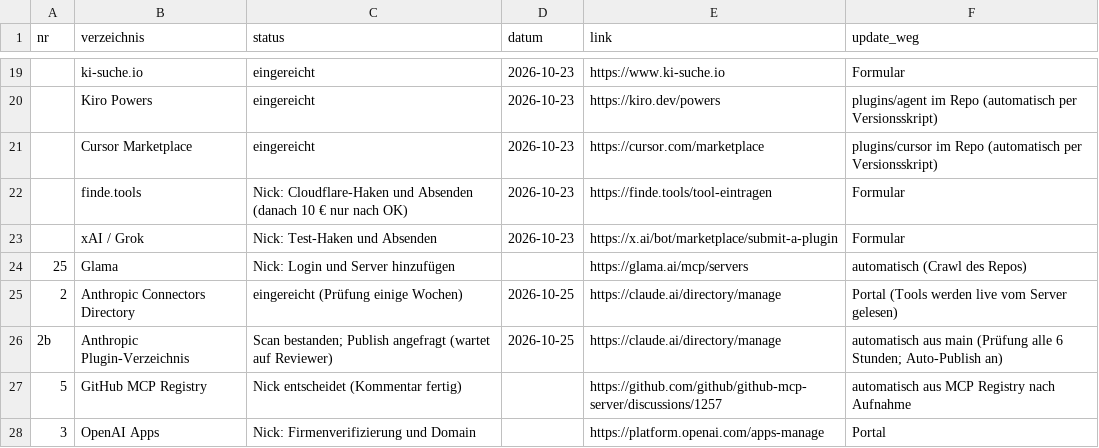
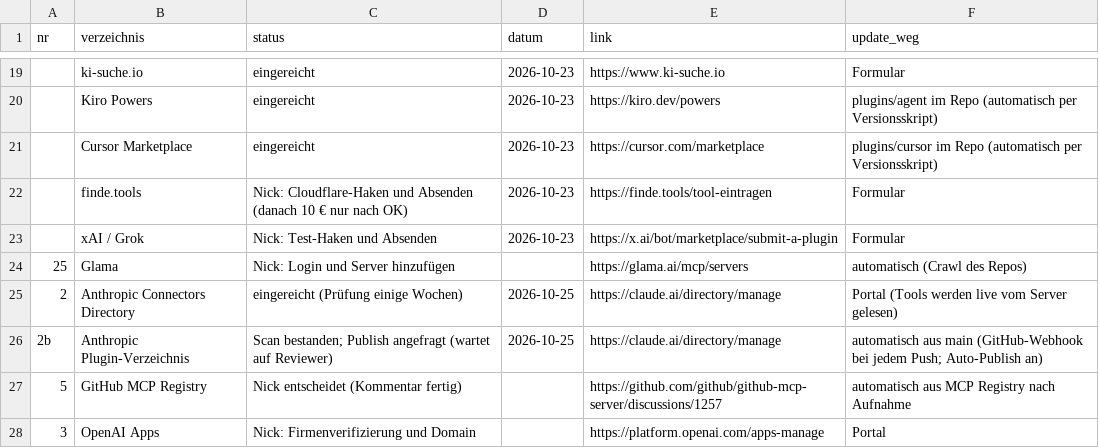
Before and after one commit to NicksAdvisory/lintelly-hr-deutschland, a CSV file: verzeichnisse/stand.csv, drawn as a sheet; only a part is shown, gaps mark what is left out.

Commit message:
Verzeichnisse: Plugin-Updates per GitHub-Webhook

```diff
--- a/verzeichnisse/stand.csv
+++ b/verzeichnisse/stand.csv
@@ -25,3 +25,3 @@ nr,verzeichnis,status,datum,link,update_weg
 2,Anthropic Connectors Directory,eingereicht (Prüfung einige Wochen),2026-10-25,https://claude.ai/directory/manage,Portal (Tools werden live vom Server gelesen)
-2b,Anthropic Plugin-Verzeichnis,Scan bestanden; Publish angefragt (wartet auf Reviewer),2026-10-25,https://claude.ai/directory/manage,automatisch aus main (Prüfung alle 6 Stunden; Auto-Publish an)
+2b,Anthropic Plugin-Verzeichnis,Scan bestanden; Publish angefragt (wartet auf Reviewer),2026-10-25,https://claude.ai/directory/manage,automatisch aus main (GitHub-Webhook bei jedem Push; Auto-Publish an)
 5,GitHub MCP Registry,Nick entscheidet (Kommentar fertig),,https://github.com/github/github-mcp-server/discussions/1257,automatisch aus MCP Registry nach Aufnahme
```
